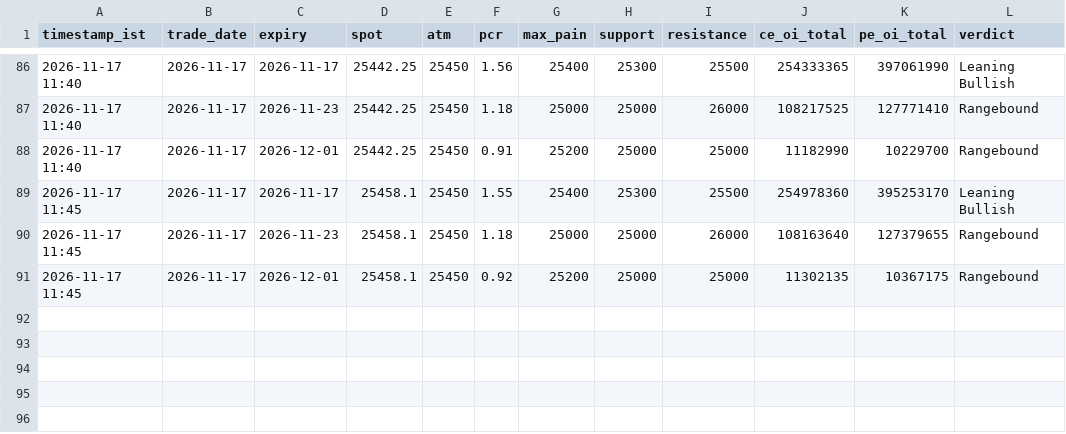
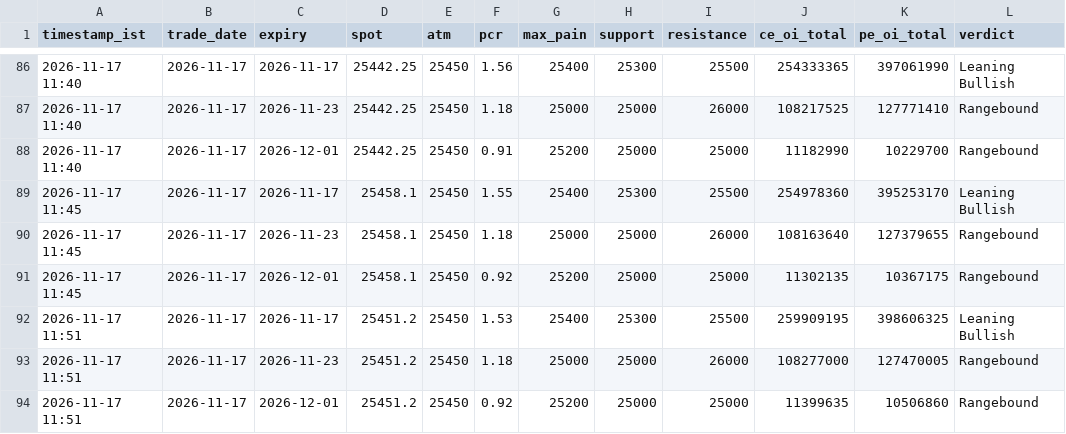
Before and after one commit to ddtambe/Nifty50_Options, a CSV file: data/2026-11-17/summary.csv, drawn as a sheet; only a part is shown, gaps mark what is left out; the diff names each change by its address in the sheet, - before the commit and + after, or states it on an @@ line.

```diff
--- a/data/2026-11-17/summary.csv
+++ b/data/2026-11-17/summary.csv
+row 92: 2026-11-17 11:51 | 2026-11-17 | 2026-11-17 | 25451.2 | 25450 | 1.53 | 25400 | 25300 | 25500 | 259909195 | 398606325 | Leaning Bullish
+row 93: 2026-11-17 11:51 | 2026-11-17 | 2026-11-23 | 25451.2 | 25450 | 1.18 | 25000 | 25000 | 26000 | 108277000 | 127470005 | Rangebound
+row 94: 2026-11-17 11:51 | 2026-11-17 | 2026-12-01 | 25451.2 | 25450 | 0.92 | 25200 | 25000 | 25000 | 11399635 | 10506860 | Rangebound
```
Also changed, not shown: data/2026-11-17/2026-11-17_raw.csv, data/2026-11-17/2026-11-23_buildup.csv, 7 other files.
